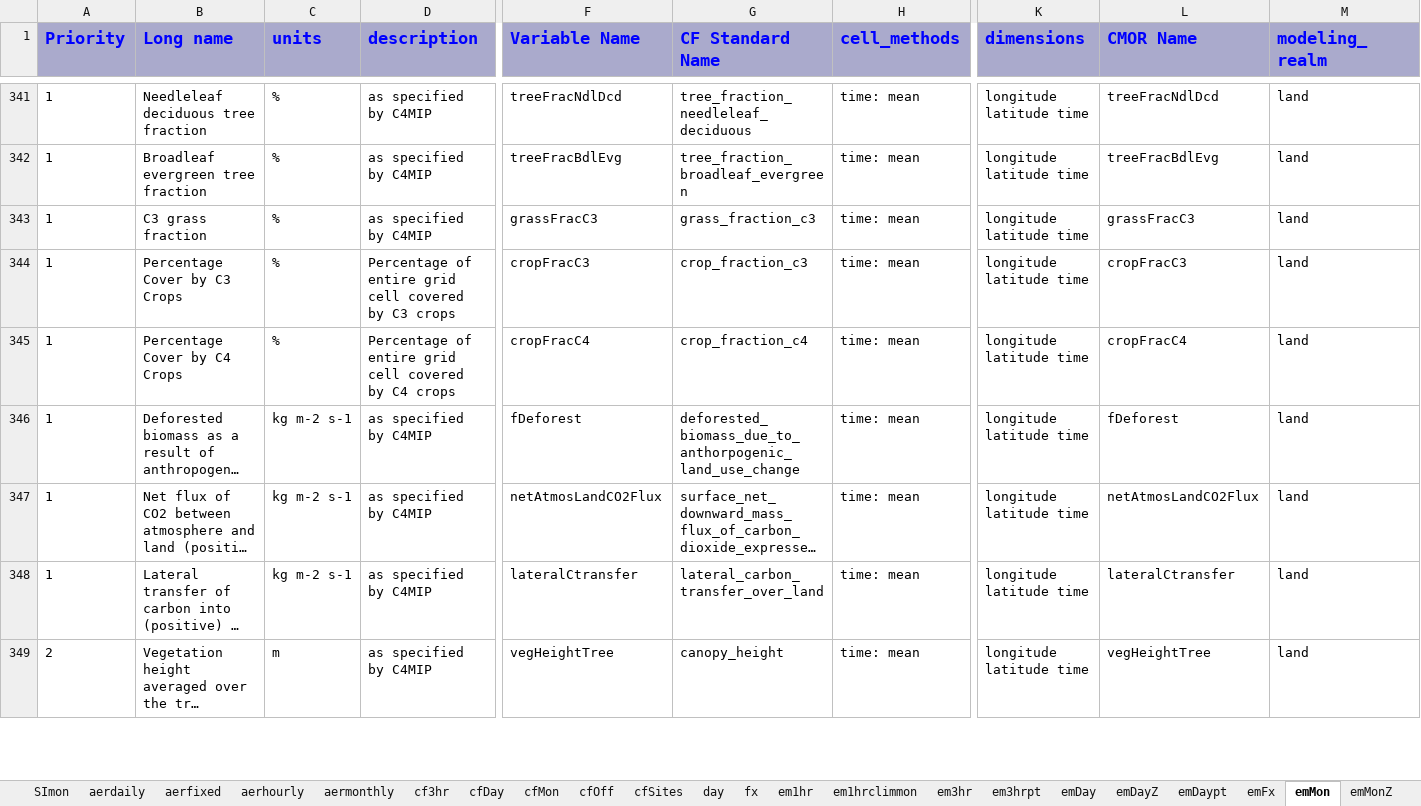
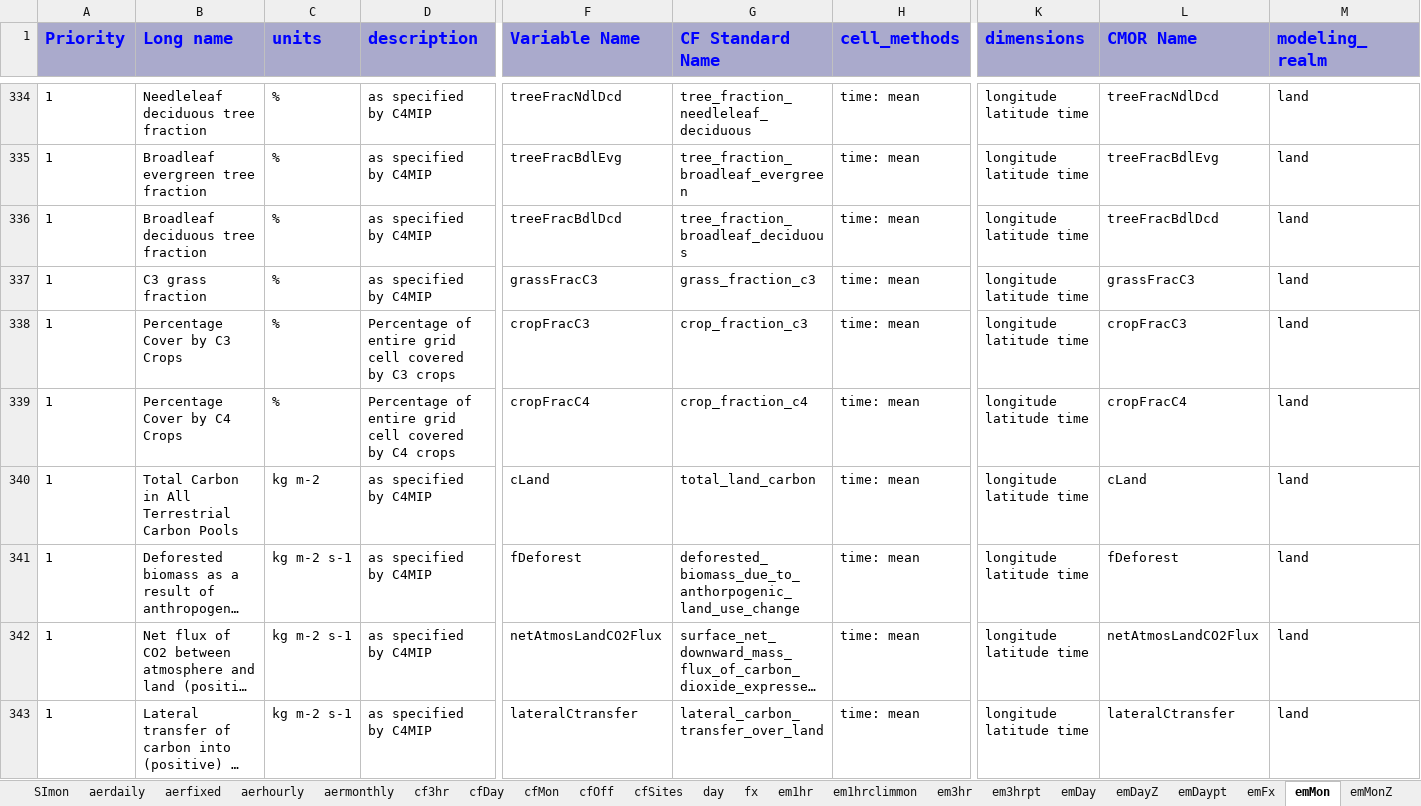
Before and after one commit to zklaus-cmip6/CMIP6dreq, an Excel workbook: dreqPy/docs/CMIP6_MIP_tables.xlsx, sheet emMon, drawn as a sheet; only a part is shown, gaps mark what is left out; the shorter side is filled out with more unchanged rows; long unchanged cells end in …; values as stored, in another font and other column widths than the file's, no borders; rows hold the shown columns only; the diff covers the shown part only; the diff names each change by its address in the sheet, - before the commit and + after, or states it on an @@ line.

```diff
--- a/dreqPy/docs/CMIP6_MIP_tables.xlsx (sheet emMon)
+++ b/dreqPy/docs/CMIP6_MIP_tables.xlsx (sheet emMon)
+row 336: 1 | Broadleaf deciduous tree fraction | % | as specified by C4MIP | treeFracBdlDcd | tree_fraction_broadleaf_deciduous | time: mean | longitude latitude time | treeFracBdlDcd | land
+row 340: 1 | Total Carbon in All Terrestrial Carbon Pools | kg m-2 | as specified by C4MIP | cLand | total_land_carbon | time: mean | longitude latitude time | cLand | land
```
Also changed, not shown: 19 added rows, 24 removed rows and 144 edited cells elsewhere in this sheet, sheet cfMon, sheet emMonZ, sheet LIyrant, sheet LIyrgre, sheet Omon, sheet emDay, 31 more sheets, other sheet tabs, 10 other files.
